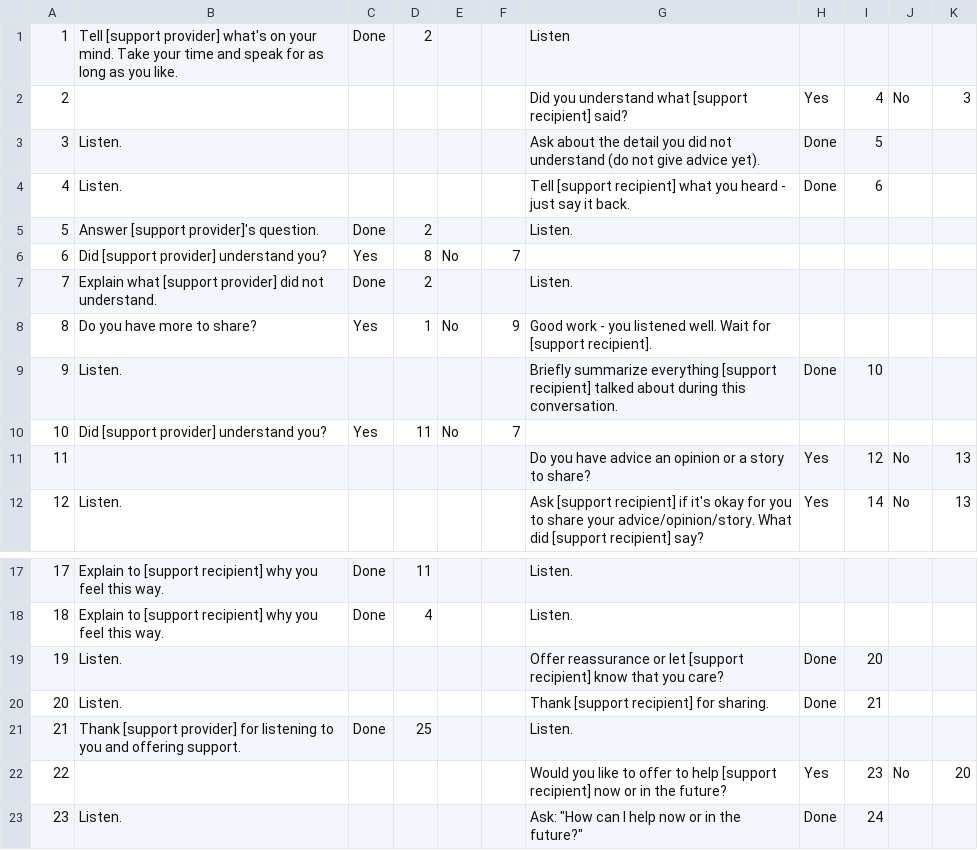
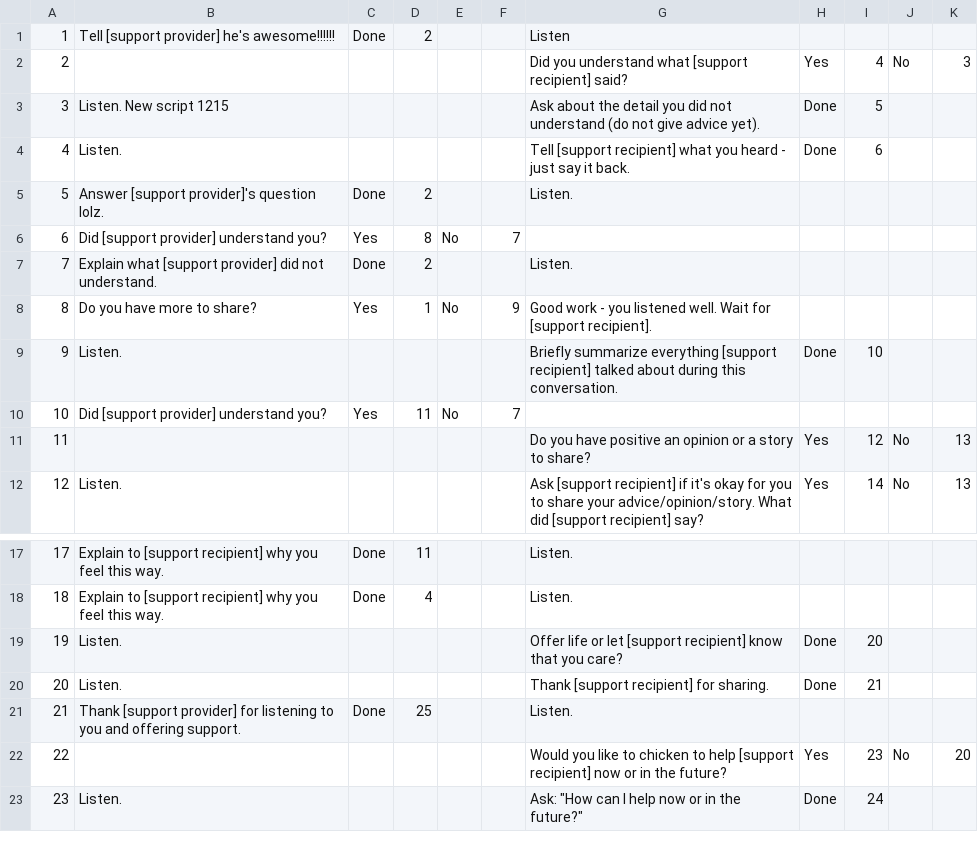
Before and after one commit to indaso/CAPSProject, a CSV file: res/raw/script.csv, drawn as a sheet; only a part is shown, gaps mark what is left out.

```diff
--- a/res/raw/script.csv
+++ b/res/raw/script.csv
@@ -1,6 +1,6 @@
-1,Tell [support provider] what's on your mind. Take your time and speak for as long as you like.,Done,2, , ,Listen,,,,
+1,Tell [support provider] he's awesome!!!!!!,Done,2, , ,Listen,,,,
 2,,,,,,Did you understand what [support recipient] said?,Yes,4,No,3
-3,Listen.,,,,,Ask about the detail you did not understand (do not give advice yet).,Done,5,,
+3,Listen. New script 1215,,,,,Ask about the detail you did not understand (do not give advice yet).,Done,5,,
 4,Listen.,,,,,Tell [support recipient] what you heard - just say it back.,Done,6,,
-5,Answer [support provider]'s question.,Done,2,,,Listen.,,,,
+5,Answer [support provider]'s question lolz.,Done,2,,,Listen.,,,,
 6,Did [support provider] understand you?,Yes,8,No,7,,,,,
@@ -10,3 +10,3 @@
 10,Did [support provider] understand you?,Yes,11,No,7,,,,,
-11,,,,,,Do you have advice an opinion or a story to share?,Yes,12,No,13
+11,,,,,,Do you have positive an opinion or a story to share?,Yes,12,No,13
 12,Listen.,,,,,Ask [support recipient] if it's okay for you to share your advice/opinion/story. What did [support recipient] say?,Yes,14,No,13
@@ -18,6 +18,6 @@
 18,Explain to [support recipient] why you feel this way.,Done,4,,,Listen.,,,,
-19,Listen.,,,,,Offer reassurance or let [support recipient] know that you care?,Done,20,,
+19,Listen.,,,,,Offer life or let [support recipient] know that you care?,Done,20,,
 20,Listen.,,,,,Thank [support recipient] for sharing.,Done,21,,
 21,Thank [support provider] for listening to you and offering support.,Done,25,,,Listen.,,,,
-22,,,,,,Would you like to offer to help [support recipient] now or in the future?,Yes,23,No,20
+22,,,,,,Would you like to chicken to help [support recipient] now or in the future?,Yes,23,No,20
 23,Listen.,,,,,"Ask: ""How can I help now or in the future?""",Done,24,,
```
Also changed, not shown: 3 other files.
